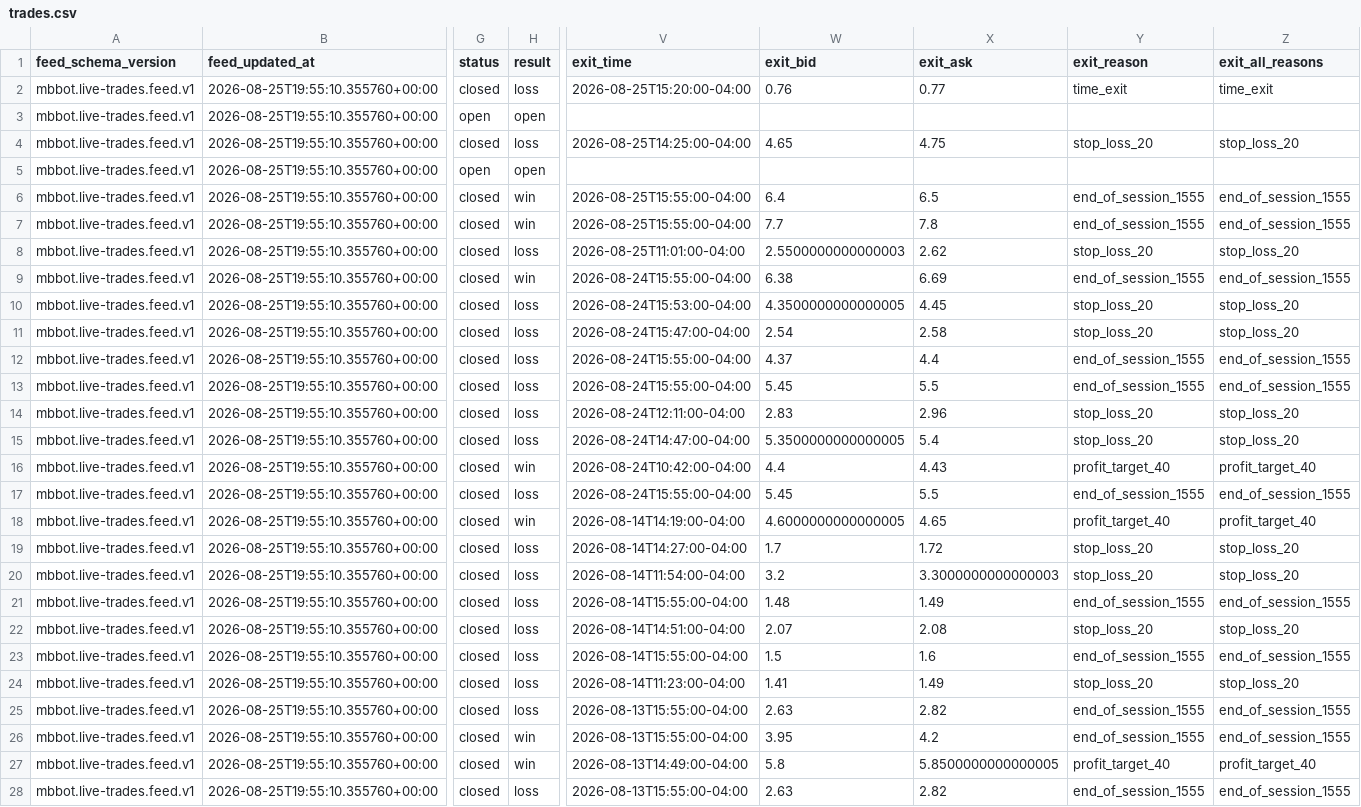
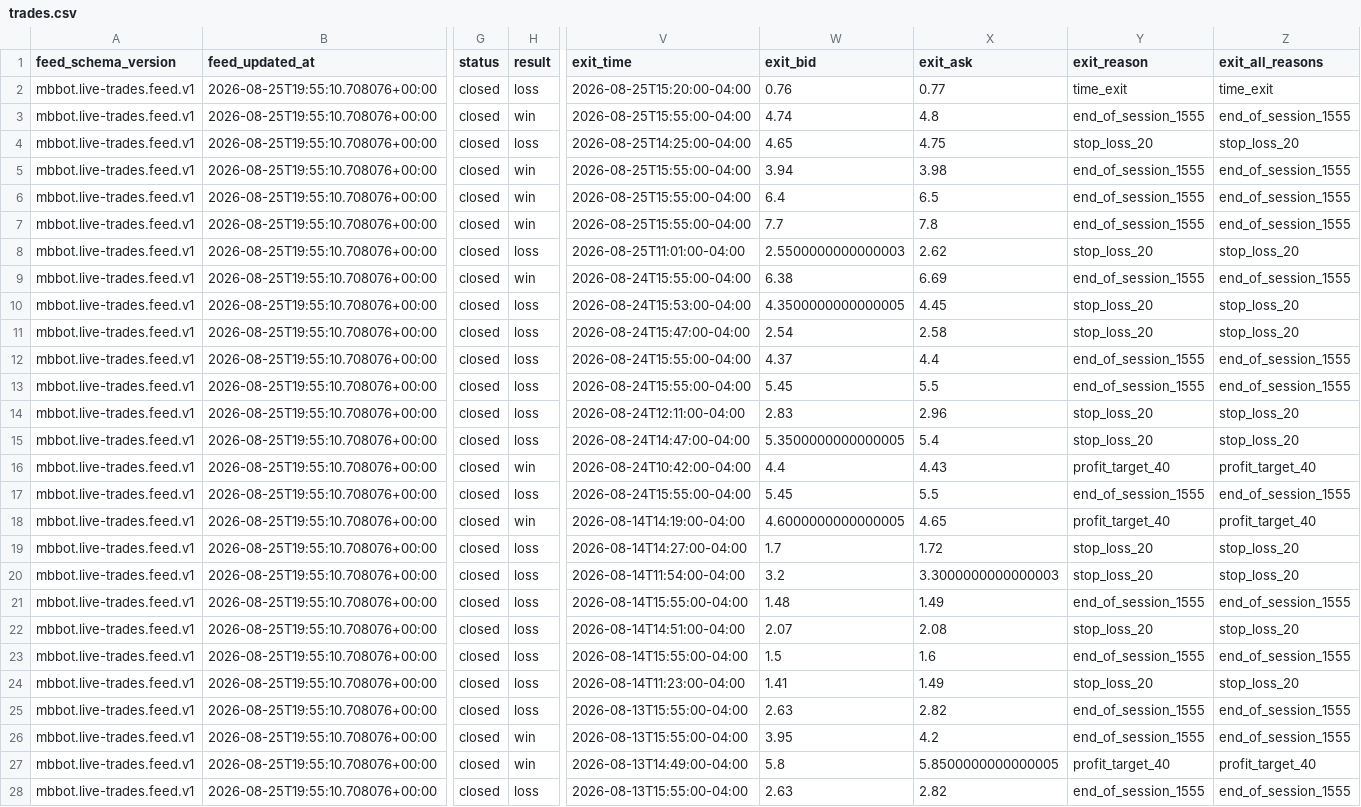
Before and after one commit to meshTHEgreat/MBbot, a CSV file: feed/trades.csv, drawn as a sheet; only a part is shown, gaps mark what is left out; the diff covers the shown part only; the diff names each change by its address in the sheet, - before the commit and + after, or states it on an @@ line.

Commit message:
Update live trade ledger 2026-08-25T19:55:10.708076+00:00

```diff
--- a/feed/trades.csv
+++ b/feed/trades.csv
-B2:B28 (feed_updated_at): 2026-08-25T19:55:10.355760+00:00
+B2:B28 (feed_updated_at): 2026-08-25T19:55:10.708076+00:00
-G3 (status): open
+G3 (status): closed
-H3 (result): open
+H3 (result): win
-V3 (exit_time): (empty)
+V3 (exit_time): 2026-08-25T15:55:00-04:00
-W3 (exit_bid): (empty)
+W3 (exit_bid): 4.74
-X3 (exit_ask): (empty)
+X3 (exit_ask): 4.8
-Y3 (exit_reason): (empty)
+Y3 (exit_reason): end_of_session_1555
-Z3 (exit_all_reasons): (empty)
+Z3 (exit_all_reasons): end_of_session_1555
-G5 (status): open
+G5 (status): closed
-H5 (result): open
+H5 (result): win
-V5 (exit_time): (empty)
+V5 (exit_time): 2026-08-25T15:55:00-04:00
-W5 (exit_bid): (empty)
+W5 (exit_bid): 3.94
-X5 (exit_ask): (empty)
+X5 (exit_ask): 3.98
-Y5 (exit_reason): (empty)
+Y5 (exit_reason): end_of_session_1555
-Z5 (exit_all_reasons): (empty)
+Z5 (exit_all_reasons): end_of_session_1555
```
Also changed, not shown: 71 edited cells elsewhere in this file, 2 other files.
